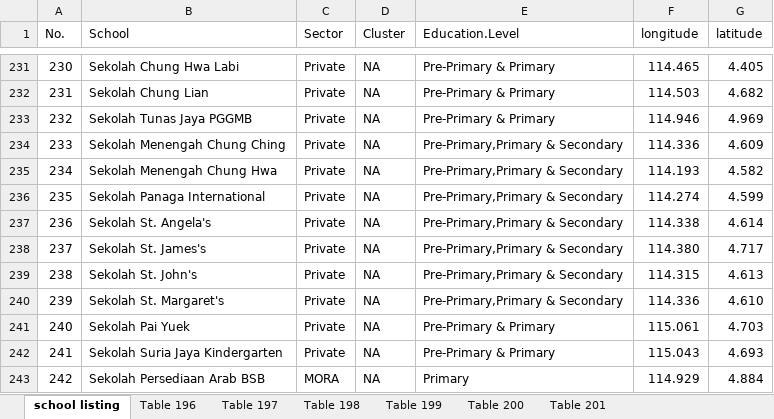
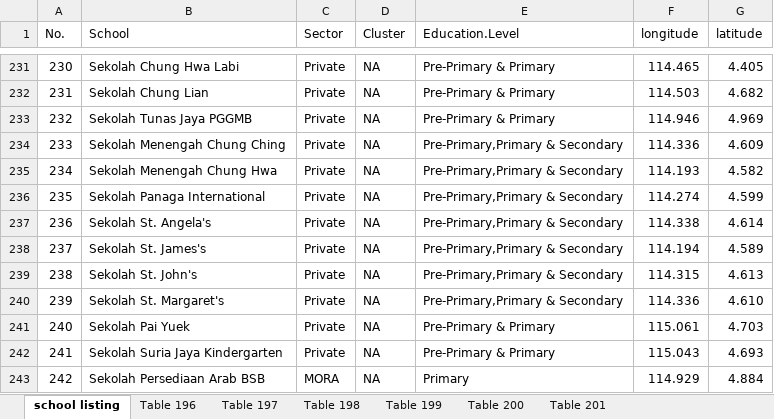
Before and after one commit to Bruneiverse/bruneimap, an Excel workbook: data/school listing.xlsx, sheet school listing, drawn as a sheet; only a part is shown, gaps mark what is left out; values as stored, in another font and other column widths than the file's, no borders; the diff names each change by its address in the sheet, - before the commit and + after, or states it on an @@ line.

Commit message:
fix data input error
1 location of school is wrongly recorded

```diff
--- a/data/school listing.xlsx (sheet school listing)
+++ b/data/school listing.xlsx (sheet school listing)
-F238 (longitude): 114.380
+F238 (longitude): 114.194
-G238 (latitude): 4.717
+G238 (latitude): 4.589
```
